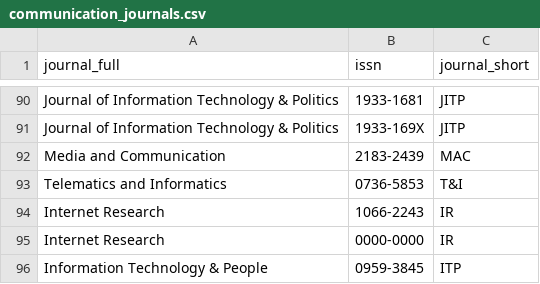
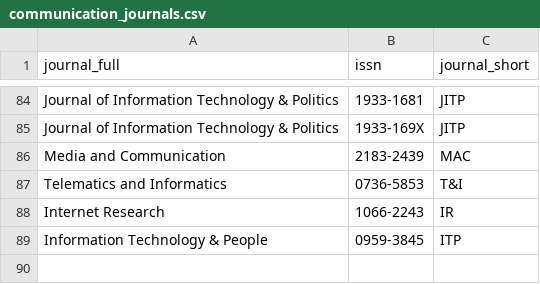
Before and after one commit to jacob-long/picnic, a CSV file: parameters/communication_journals.csv, drawn as a sheet; only a part is shown, gaps mark what is left out; the diff covers the shown part only.

```diff
--- a/parameters/communication_journals.csv
+++ b/parameters/communication_journals.csv
@@ -94,3 +88,2 @@
 "Internet Research","1066-2243","IR"
-"Internet Research","0000-0000","IR"
 "Information Technology & People","0959-3845","ITP"
```
Also changed, not shown: 6 removed rows elsewhere in this file, parameters/po_journals.csv, parameters/psych_journals.csv, 1 other file.
